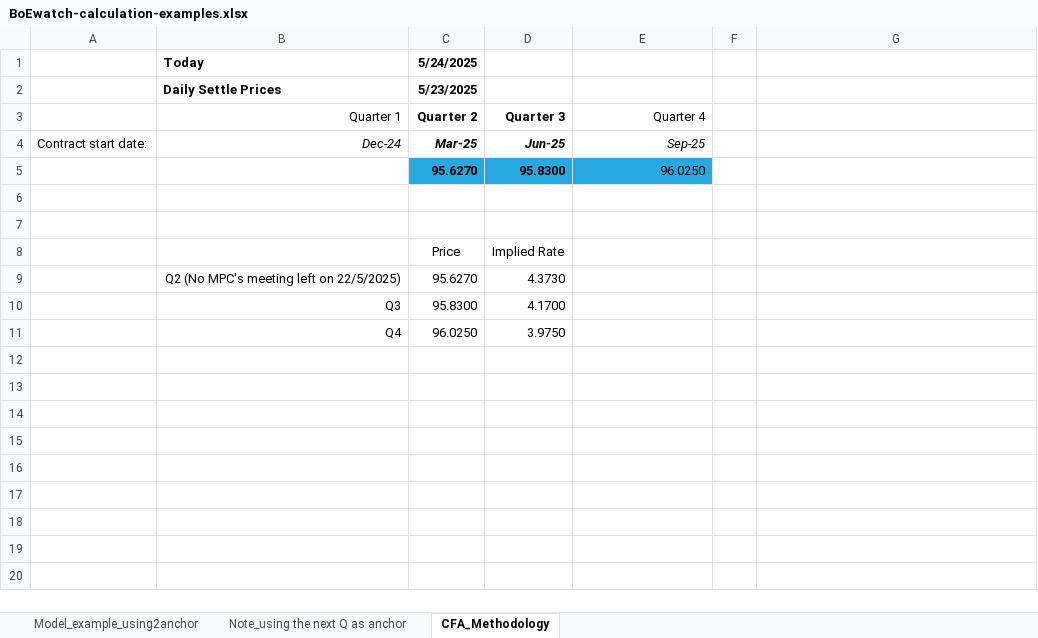
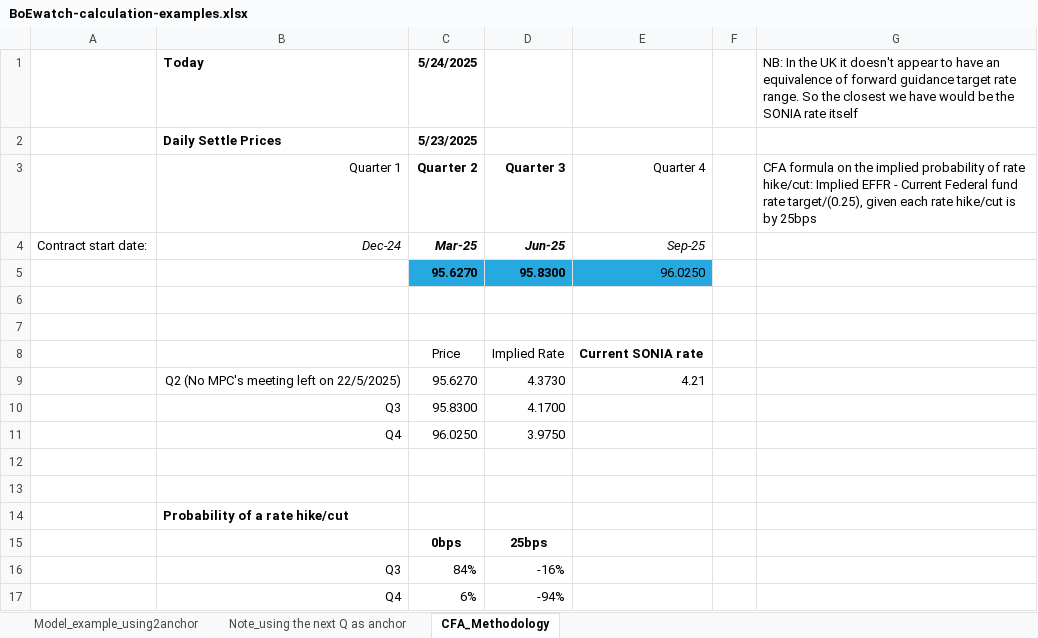
Before and after one commit to gregoryyunnychoi/Implied-probability-of-BoE-Rate-Hike-or-Cut-Using-3-Month-SONIA-Futures, an Excel workbook: BoEwatch-calculation-examples.xlsx, sheet CFA_Methodology, drawn as a sheet; values as stored, in another font and other column widths than the file's, no borders; the diff names each change by its address in the sheet, - before the commit and + after, or states it on an @@ line.

Commit message:
Update BoEwatch-calculation-examples.xlsx

```diff
--- a/BoEwatch-calculation-examples.xlsx (sheet CFA_Methodology)
+++ b/BoEwatch-calculation-examples.xlsx (sheet CFA_Methodology)
-G1: (empty)
+G1: NB: In the UK it doesn't appear to have an equivalence of forward guidance target rate range. So the closest we have would be the SONIA rate itself
-G3: (empty)
+G3: CFA formula on the implied probability of rate hike/cut: Implied EFFR - Current Federal fund rate target/(0.25), given each rate hike/cut is by 25bps
-E8: (empty)
+E8: Current SONIA rate
-E9: (empty)
+E9: 4.21
+row 12: (empty)
+row 13: (empty)
+row 14:  | Probability of a rate hike/cut
+row 15:  |  | 0bps | 25bps
+row 16:  | Q3 | 84% | -16%
+row 17:  | Q4 | 6% | -94%
```
Also changed, not shown: sheet Model_example_using2anchor, charts or pictures.
